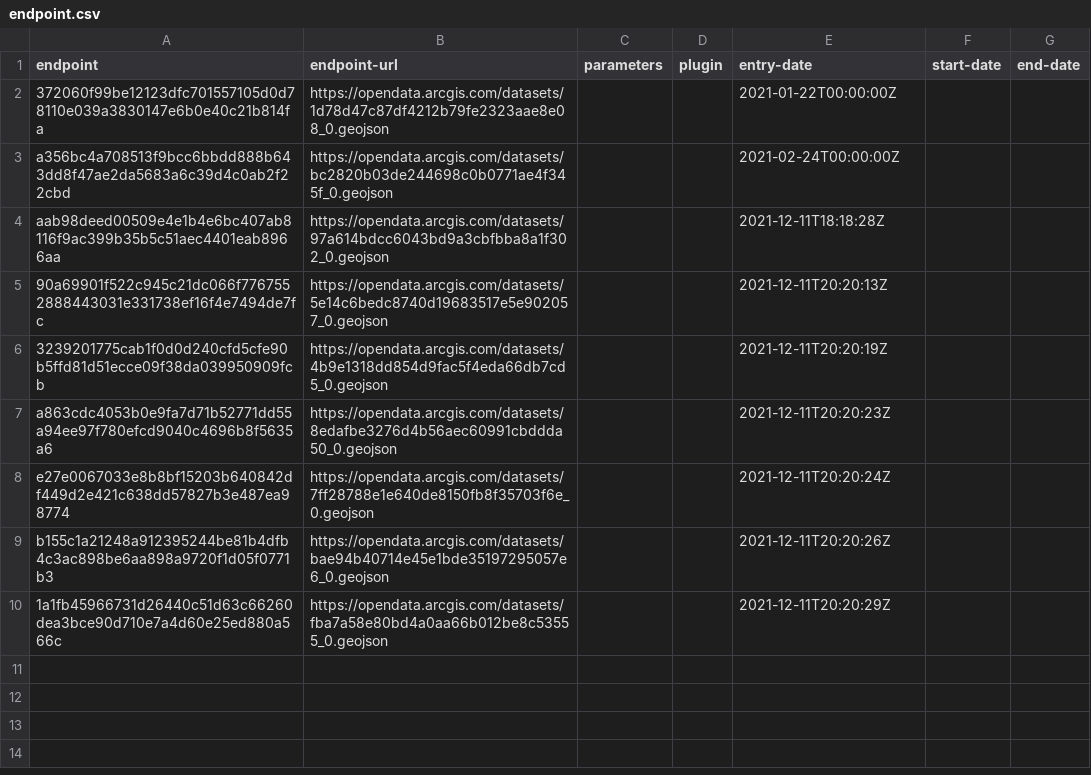
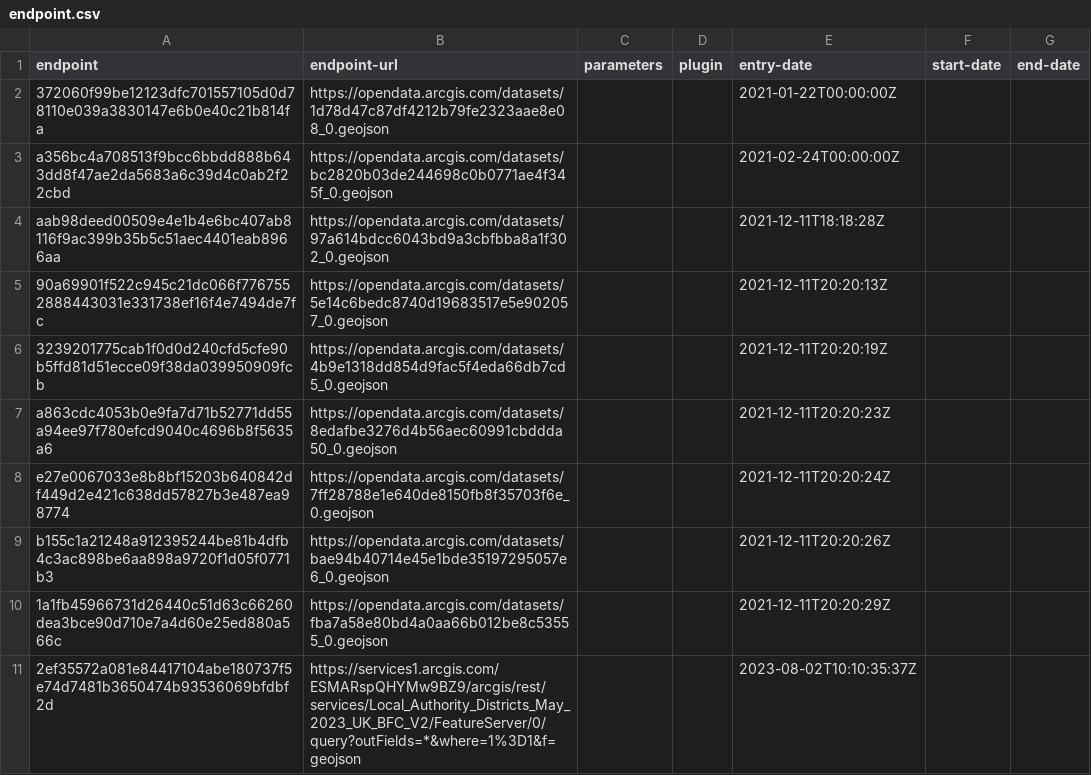
Before and after one commit to digital-land/local-authority-district-collection, a CSV file: collection/endpoint.csv, drawn as a sheet.

```diff
--- a/collection/endpoint.csv
+++ b/collection/endpoint.csv
@@ -10 +10,2 @@ b155c1a21248a912395244be81b4dfb4c3ac898be6aa898a9720f1d05f0771b3,https://opendat
 1a1fb45966731d26440c51d63c66260dea3bce90d710e7a4d60e25ed880a566c,https://opendata.arcgis.com/datasets/fba7a58e80bd4a0aa66b012be8c53555_0.geojson,,,2021-12-11T20:20:29Z,,
+2ef35572a081e84417104abe180737f5e74d7481b3650474b93536069bfdbf2d,https://services1.arcgis.com/ESMARspQHYMw9BZ9/arcgis/rest/services/Local_Authority_Districts_May_2023_UK_BFC_V2/FeatureServer/0/query?outFields=*&where=1%3D1&f=geojson,,,2023-08-02T10:10:35:37Z,,
```
Also changed, not shown: collection/source.csv.
